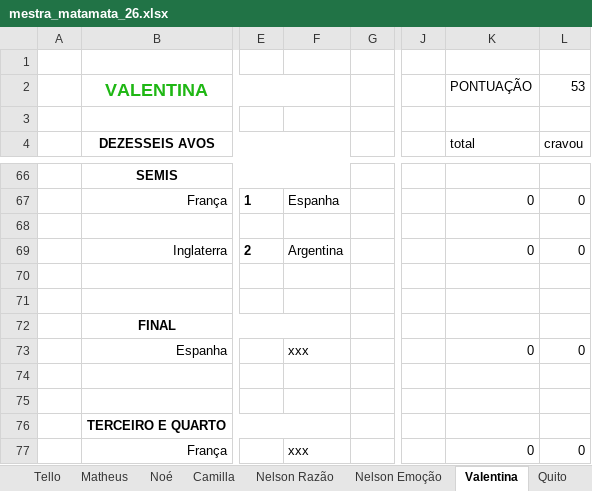
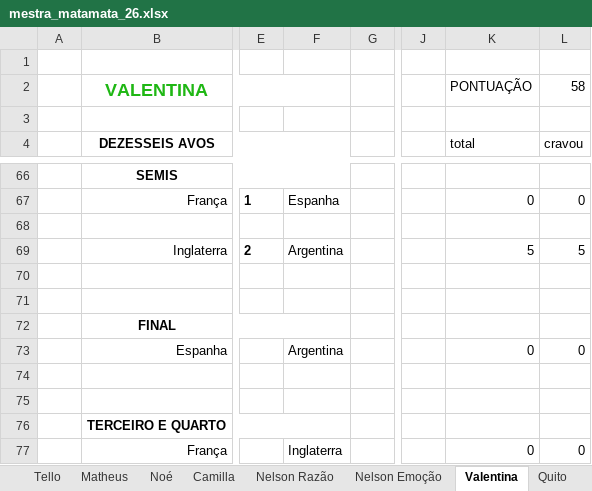
Before and after one commit to dhersz/zebolao26, an Excel workbook: mestra_matamata_26.xlsx, sheet Valentina, drawn as a sheet; only a part is shown, gaps mark what is left out; values as stored, in another font and other column widths than the file's, no borders; the diff names each change by its address in the sheet, - before the commit and + after, or states it on an @@ line.

```diff
--- a/mestra_matamata_26.xlsx (sheet Valentina)
+++ b/mestra_matamata_26.xlsx (sheet Valentina)
-L2 (cravou): 53
+L2 (cravou): 58
-K69 (total): 0
+K69 (total): 5
-L69 (cravou): 0
+L69 (cravou): 5
-F73: xxx
+F73: Argentina
-F77: xxx
+F77: Inglaterra
```
Also changed, not shown: sheet Grok, sheet Pedro Hersz, sheet Tuka, sheet Barrão, sheet RESULTADOS, sheet APOSTAS, 20 more sheets.
